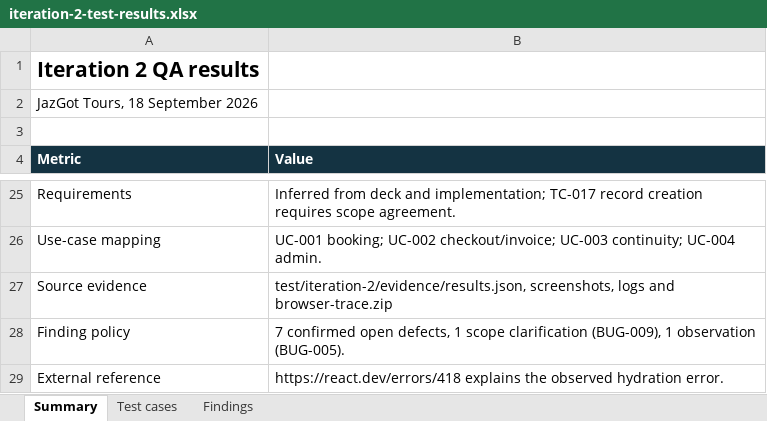
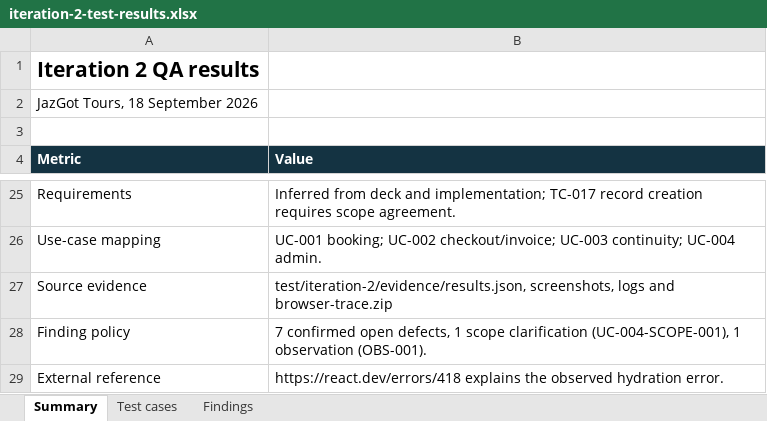
Before and after one commit to AndreiTorres-0417/Quality, an Excel workbook: outputs/iteration-2/iteration-2-test-results.xlsx, sheet Summary, drawn as a sheet; only a part is shown, gaps mark what is left out; values as stored, in another font and other column widths than the file's, no borders; the diff names each change by its address in the sheet, - before the commit and + after, or states it on an @@ line.

```diff
--- a/outputs/iteration-2/iteration-2-test-results.xlsx (sheet Summary)
+++ b/outputs/iteration-2/iteration-2-test-results.xlsx (sheet Summary)
-B28 (Value): …scope clarification (BUG-009), 1 observation (BUG-005).
+B28 (Value): …scope clarification (UC-004-SCOPE-001), 1 observation (OBS-001).
```
Also changed, not shown: sheet Findings, outputs/iteration-2/iteration-2-bug-report.xlsx, outputs/iteration-2/iteration-2-rtm-evidence.xlsx, 6 other files.
